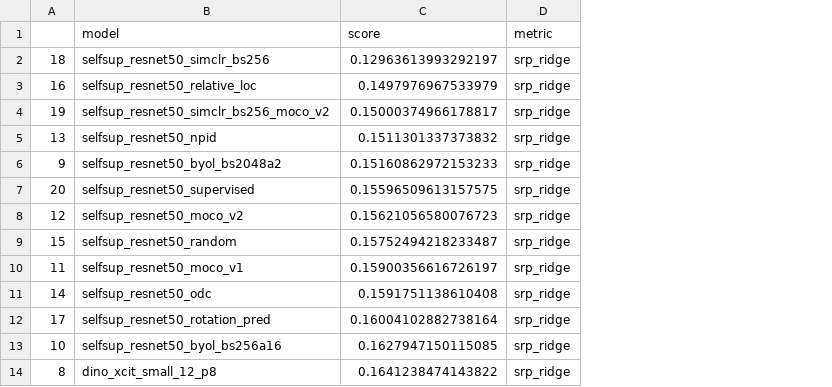
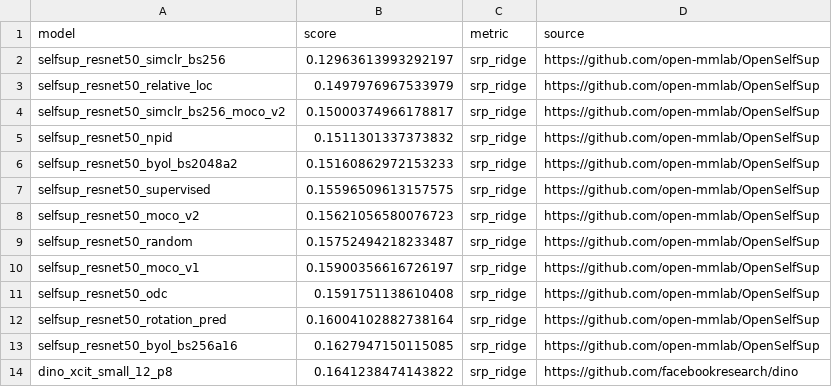
Before and after one commit to annonymousecode/Model-Zoology-and-Neural-Taskonomy, a CSV file: rebuttal_figures/self_supervised_model_scores.csv, drawn as a sheet; only a part is shown; removed rows and columns are numbered as before the commit, all else as after; the diff names each change by its address in the sheet, - before the commit and + after, or states it on an @@ line.

Commit message:
Add files via upload

```diff
--- a/rebuttal_figures/self_supervised_model_scores.csv
+++ b/rebuttal_figures/self_supervised_model_scores.csv
-column A, rows 2-14: 18 | 16 | 19 | 13 | 9 | 20 | 12 | 15 | 11 | 14 | 17 | 10 | 8
+column D (source), rows 2-14: https://github.com/open-mmlab/OpenSelfSup | https://github.com/open-mmlab/OpenSelfSup | https://github.com/open-mmlab/OpenSelfSup | https://github.com/open-mmlab/OpenSelfSup | https://github.com/open-mmlab/OpenSelfSup | https://github.com/open-mmlab/OpenSelfSup | https://github.com/open-mmlab/OpenSelfSup | https://github.com/open-mmlab/OpenSelfSup | https://github.com/open-mmlab/OpenSelfSup | https://github.com/open-mmlab/OpenSelfSup | https://github.com/open-mmlab/OpenSelfSup | https://github.com/open-mmlab/OpenSelfSup | https://github.com/facebookresearch/dino
```
